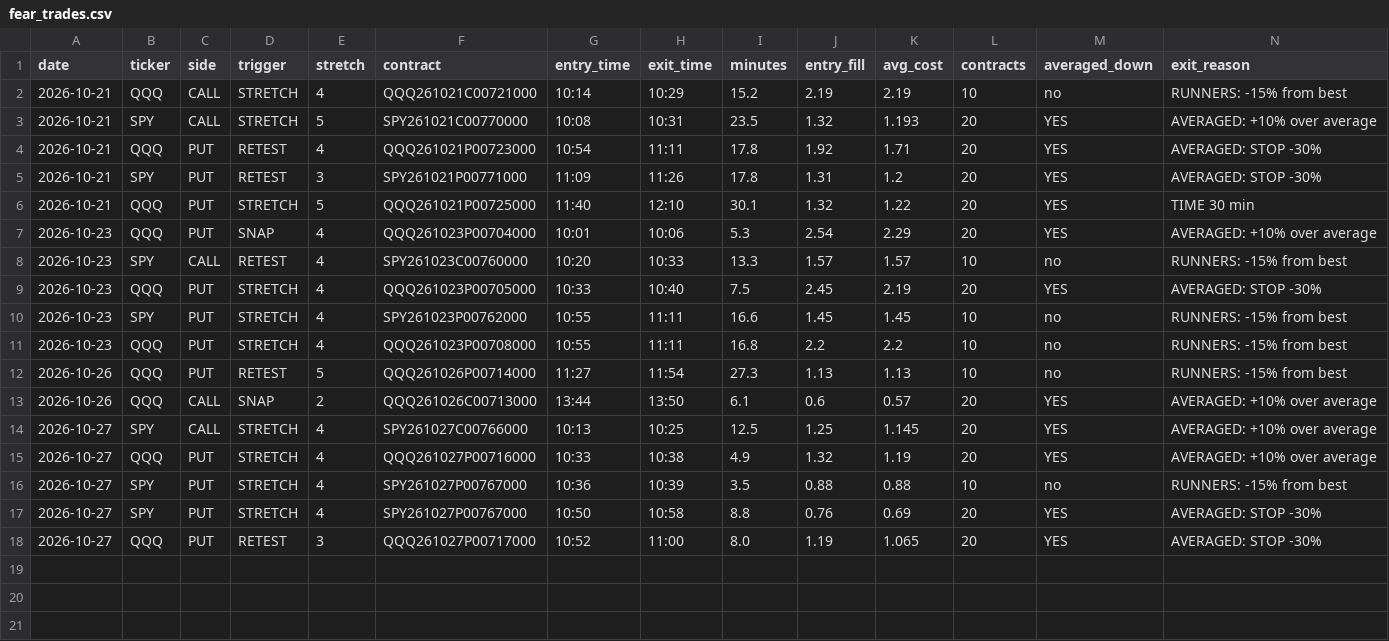
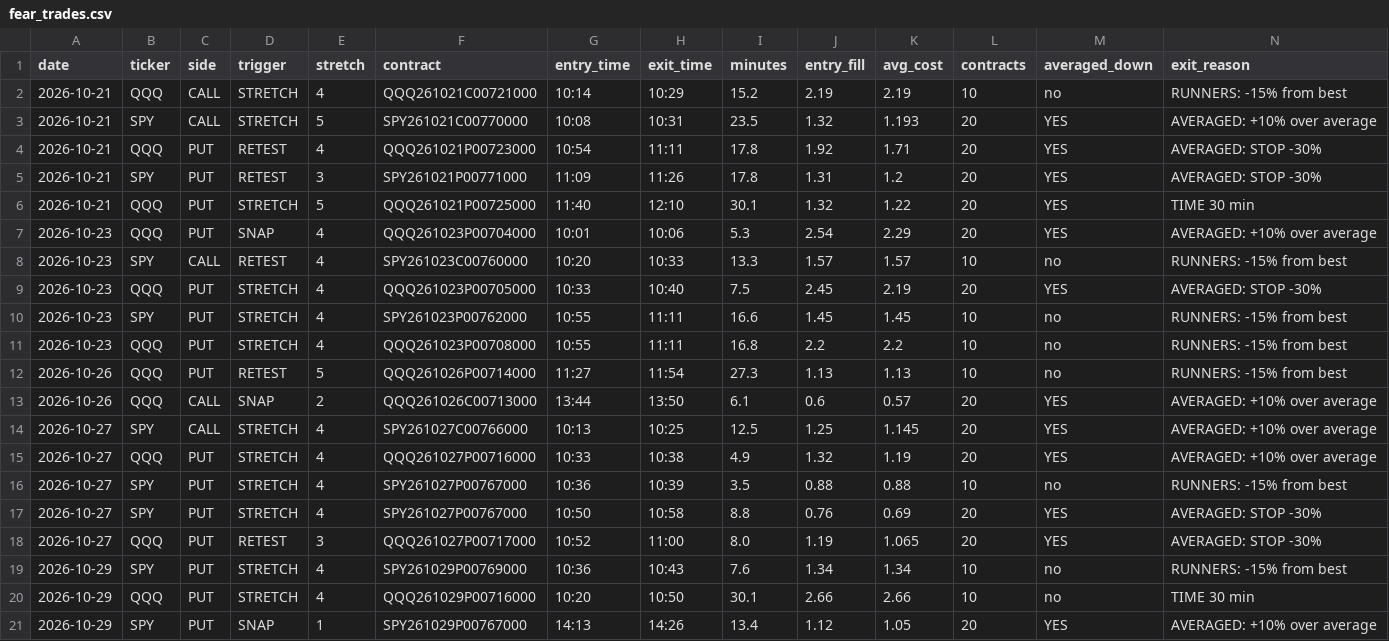
Before and after one commit to jnewsom188327/stoch-bot, a CSV file: fear_trades.csv, drawn as a sheet; only a part is shown; rows hold the shown columns only; the diff names each change by its address in the sheet, - before the commit and + after, or states it on an @@ line.

```diff
--- a/fear_trades.csv
+++ b/fear_trades.csv
+row 19: 2026-10-29 | SPY | PUT | STRETCH | 4 | SPY261029P00769000 | 10:36 | 10:43 | 7.6 | 1.34 | 1.34 | 10 | no | RUNNERS: -15% from best
+row 20: 2026-10-29 | QQQ | PUT | STRETCH | 4 | QQQ261029P00716000 | 10:20 | 10:50 | 30.1 | 2.66 | 2.66 | 10 | no | TIME 30 min
+row 21: 2026-10-29 | SPY | PUT | SNAP | 1 | SPY261029P00767000 | 14:13 | 14:26 | 13.4 | 1.12 | 1.05 | 20 | YES | AVERAGED: +10% over average
```
Also changed, not shown: fear_fills.csv, 1 other file.
